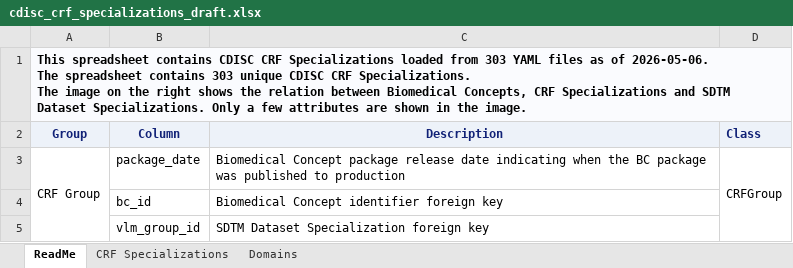
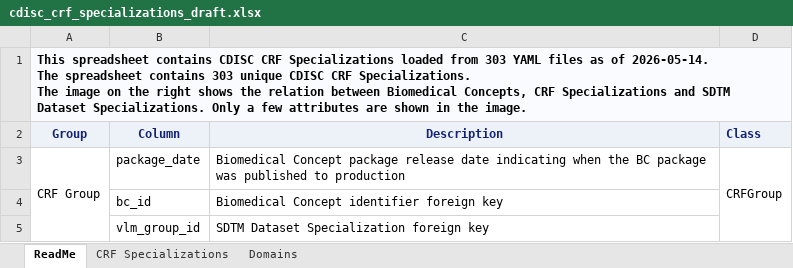
Before and after one commit to cdisc-org/COSMoS, an Excel workbook: curation/draft/cdisc_crf_specializations_draft.xlsx, sheet ReadMe, drawn as a sheet; only a part is shown; values as stored, in another font and other column widths than the file's, no borders; charts and pictures not drawn; ↵ is a line break in a cell; the diff names each change by its address in the sheet, - before the commit and + after, or states it on an @@ line.

```diff
--- a/curation/draft/cdisc_crf_specializations_draft.xlsx (sheet ReadMe)
+++ b/curation/draft/cdisc_crf_specializations_draft.xlsx (sheet ReadMe)
-A1 (Group): …as of 2026-05-06. ↵ The spreadsheet…
+A1 (Group): …as of 2026-05-14. ↵ The spreadsheet…
```
Also changed, not shown: sheet CRF Specializations, curation/draft/crf/CRF_VS.xlsx, export/cdisc_crf_specializations_draft.xlsx, 3 other files.
